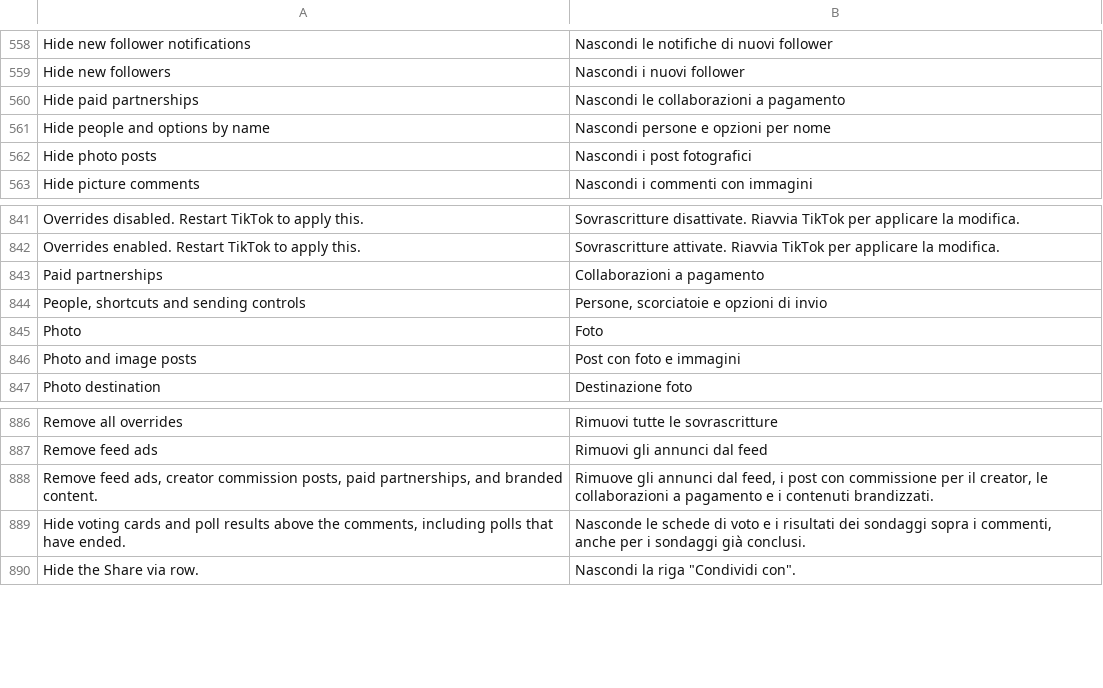
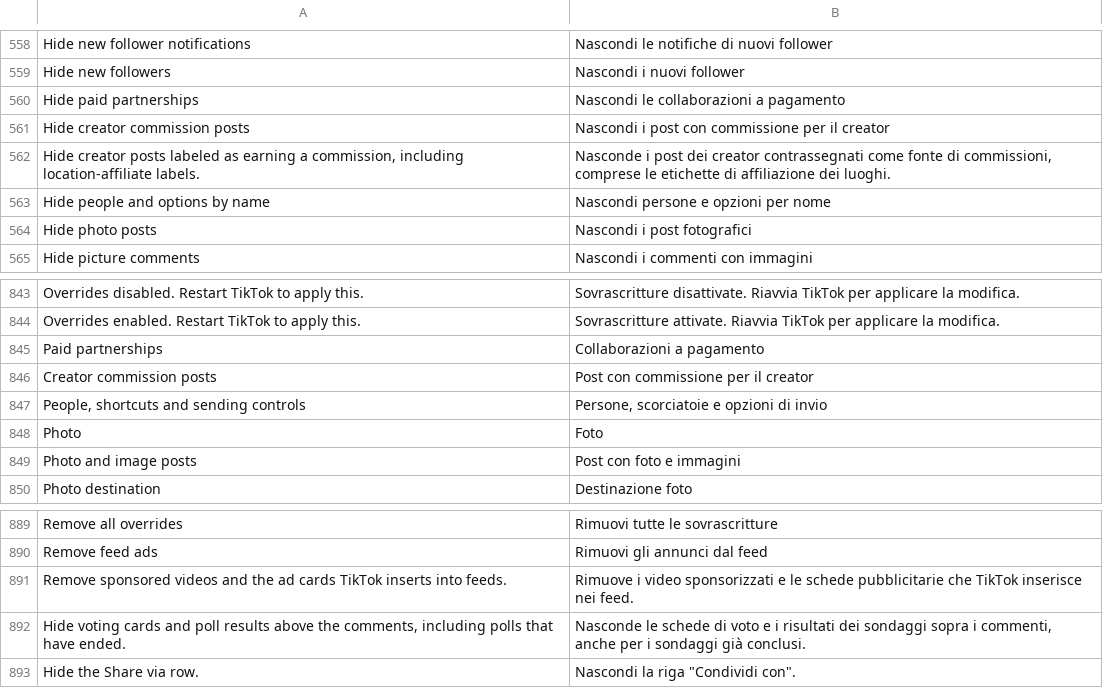
Before and after one commit to icysymmetra/tiktok-patches-for-morphe, a TSV file: extensions/tiktok/src/main/l10n/it.tsv, drawn as a sheet; only a part is shown, gaps mark what is left out.

```diff
--- a/extensions/tiktok/src/main/l10n/it.tsv
+++ b/extensions/tiktok/src/main/l10n/it.tsv
@@ -560,2 +560,4 @@ Hide new followers	Nascondi i nuovi follower
 Hide paid partnerships	Nascondi le collaborazioni a pagamento
+Hide creator commission posts	Nascondi i post con commissione per il creator
+Hide creator posts labeled as earning a commission, including location-affiliate labels.	Nasconde i post dei creator contrassegnati come fonte di commissioni, comprese le etichette di affiliazione dei luoghi.
 Hide people and options by name	Nascondi persone e opzioni per nome
@@ -843,2 +845,3 @@ Overrides enabled. Restart TikTok to apply this.	Sovrascritture attivate. Riavvi
 Paid partnerships	Collaborazioni a pagamento
+Creator commission posts	Post con commissione per il creator
 People, shortcuts and sending controls	Persone, scorciatoie e opzioni di invio
@@ -887,3 +890,3 @@ Remove all overrides	Rimuovi tutte le sovrascritture
 Remove feed ads	Rimuovi gli annunci dal feed
-Remove feed ads, creator commission posts, paid partnerships, and branded content.	Rimuove gli annunci dal feed, i post con commissione per il creator, le collaborazioni a pagamento e i contenuti brandizzati.
+Remove sponsored videos and the ad cards TikTok inserts into feeds.	Rimuove i video sponsorizzati e le schede pubblicitarie che TikTok inserisce nei feed.
 Hide voting cards and poll results above the comments, including polls that have ended.	Nasconde le schede di voto e i risultati dei sondaggi sopra i commenti, anche per i sondaggi già conclusi.
```
Also changed, not shown: extensions/tiktok/src/main/l10n/az.tsv, extensions/tiktok/src/main/l10n/es.tsv, 26 other files.
